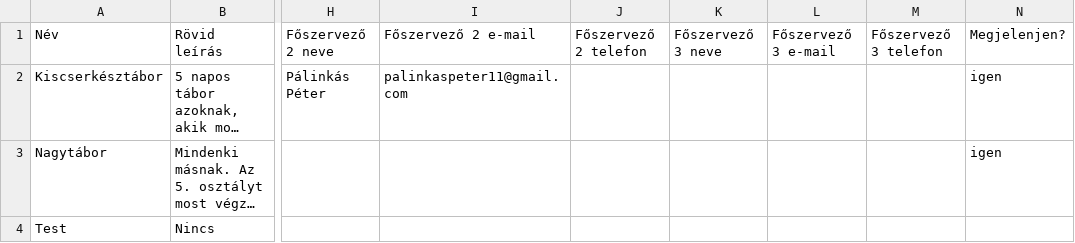
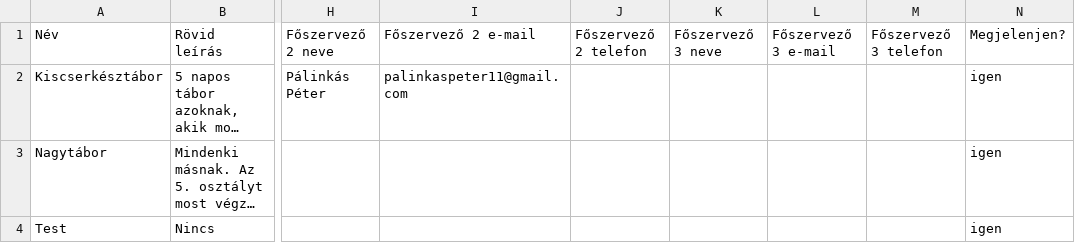
Before and after one commit to PixelPekseg/802-cserkesz, a CSV file: data/taborok.csv, drawn as a sheet; only a part is shown, gaps mark what is left out; long unchanged cells end in …; the diff names each change by its address in the sheet, - before the commit and + after, or states it on an @@ line.

```diff
--- a/data/taborok.csv
+++ b/data/taborok.csv
-N4: (empty)
+N4: igen
```
Also changed, not shown: data/rajok.csv, 1 other file.
